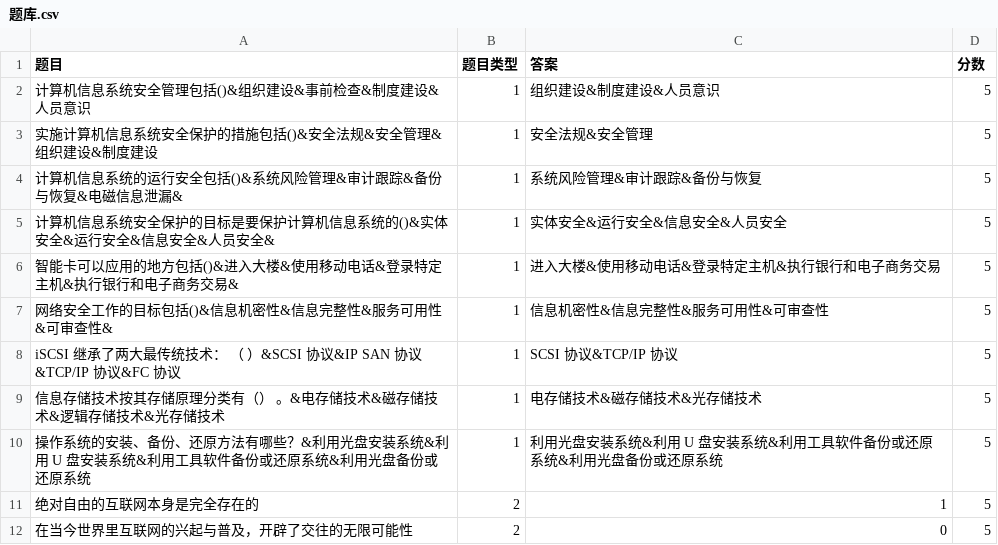
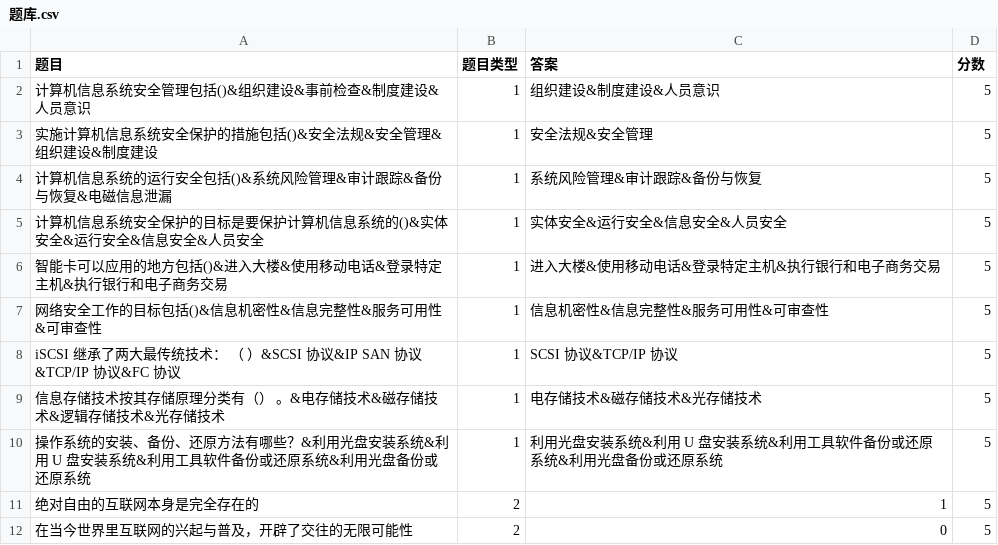
Before and after one commit to ZhuZhiWu-Mr/ExaminationManage, a CSV file: 题库.csv, drawn as a sheet; only a part is shown.

```diff
--- a/题库.csv
+++ b/题库.csv
@@ -3,6 +3,6 @@
 实施计算机信息系统安全保护的措施包括()&安全法规&安全管理&组织建设&制度建设,1,安全法规&安全管理,5
-计算机信息系统的运行安全包括()&系统风险管理&审计跟踪&备份与恢复&电磁信息泄漏&,1,系统风险管理&审计跟踪&备份与恢复,5
-计算机信息系统安全保护的目标是要保护计算机信息系统的()&实体安全&运行安全&信息安全&人员安全&,1,实体安全&运行安全&信息安全&人员安全,5
-智能卡可以应用的地方包括()&进入大楼&使用移动电话&登录特定主机&执行银行和电子商务交易&,1,进入大楼&使用移动电话&登录特定主机&执行银行和电子商务交易,5
-网络安全工作的目标包括()&信息机密性&信息完整性&服务可用性&可审查性&,1,信息机密性&信息完整性&服务可用性&可审查性,5
+计算机信息系统的运行安全包括()&系统风险管理&审计跟踪&备份与恢复&电磁信息泄漏,1,系统风险管理&审计跟踪&备份与恢复,5
+计算机信息系统安全保护的目标是要保护计算机信息系统的()&实体安全&运行安全&信息安全&人员安全,1,实体安全&运行安全&信息安全&人员安全,5
+智能卡可以应用的地方包括()&进入大楼&使用移动电话&登录特定主机&执行银行和电子商务交易,1,进入大楼&使用移动电话&登录特定主机&执行银行和电子商务交易,5
+网络安全工作的目标包括()&信息机密性&信息完整性&服务可用性&可审查性,1,信息机密性&信息完整性&服务可用性&可审查性,5
 iSCSI 继承了两大最传统技术： （ ）&SCSI 协议&IP SAN 协议&TCP/IP 协议&FC 协议,1,SCSI 协议&TCP/IP 协议,5
```
Also changed, not shown: 8 other files.
